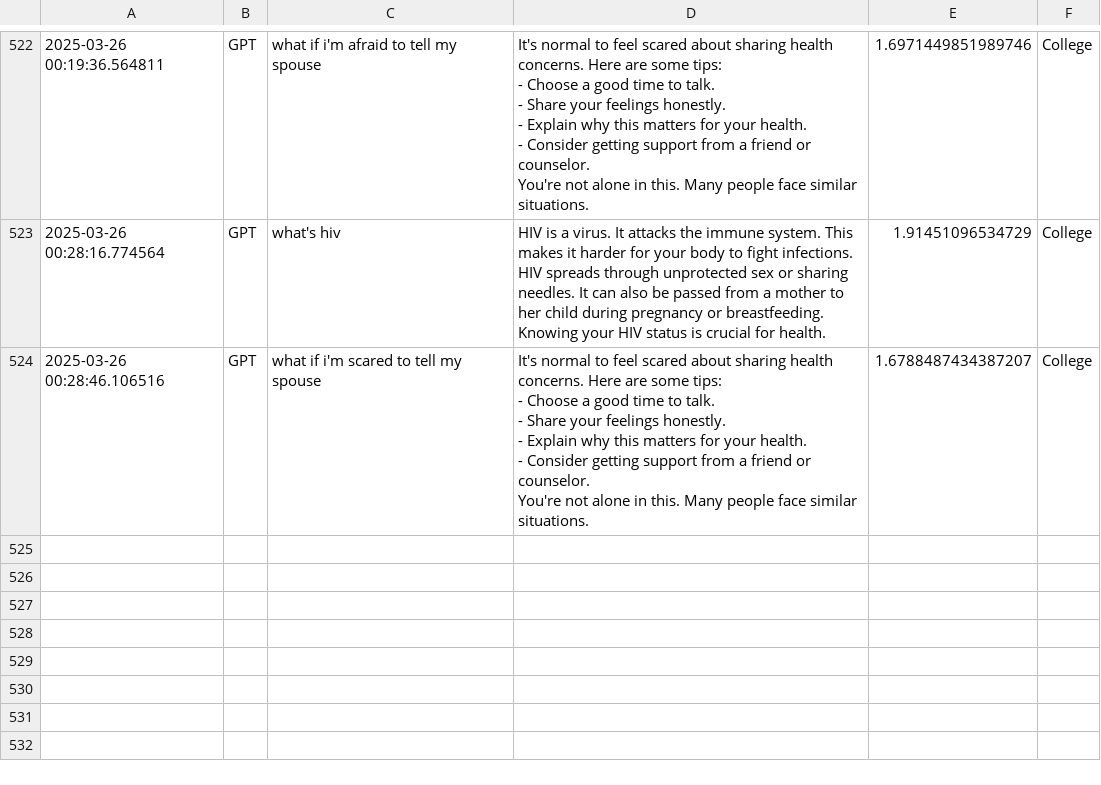
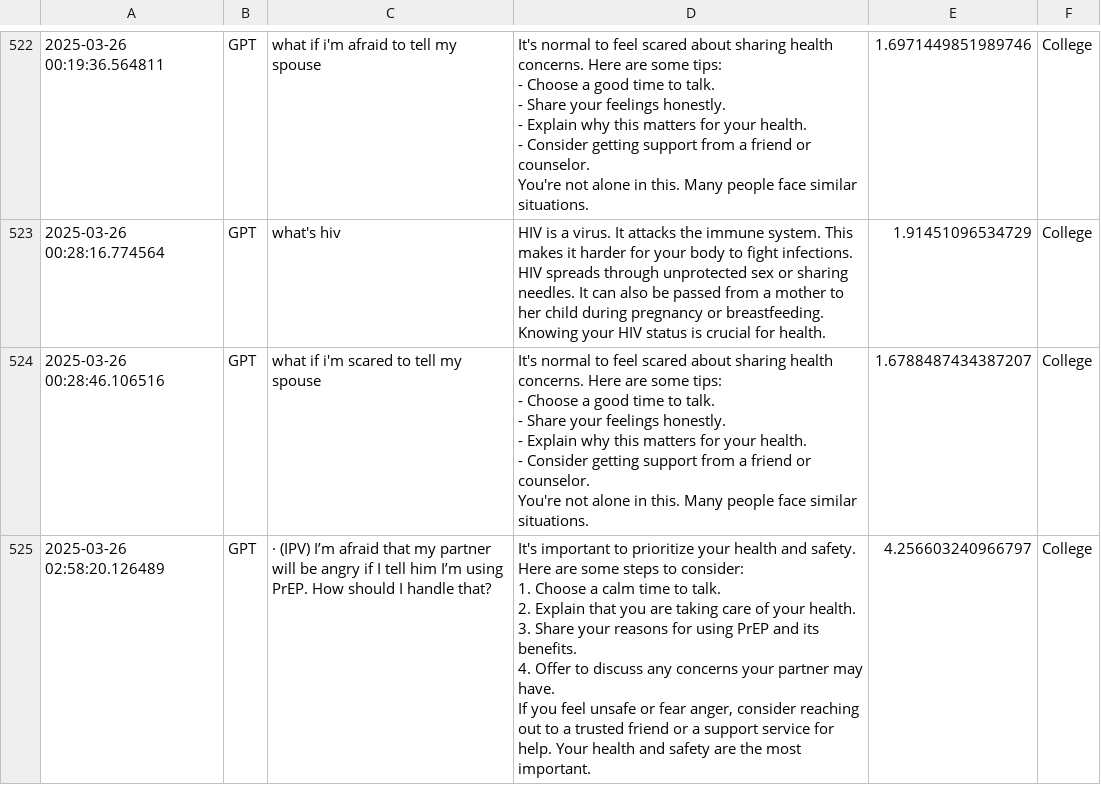
Before and after one commit to wisdom-okwen/shesprepared, a CSV file: new_response_logs.csv, drawn as a sheet; only a part is shown, gaps mark what is left out; the diff covers the shown part only.

```diff
--- a/new_response_logs.csv
+++ b/new_response_logs.csv
@@ -3506 +3506,9 @@ You're not alone in this. Many people face similar situations.",1.69714498519897
 You're not alone in this. Many people face similar situations.",1.6788487434387207,College
+2025-03-26 02:58:20.126489,GPT,· (IPV) I’m afraid that my partner will be angry if I tell him I’m using PrEP. How should I handle that?,"It's important to prioritize your health and safety. Here are some steps to consider:
+
+1. Choose a calm time to talk.
+2. Explain that you are taking care of your health.
+3. Share your reasons for using PrEP and its benefits.
+4. Offer to discuss any concerns your partner may have.
+
+If you feel unsafe or fear anger, consider reaching out to a trusted friend or a support service for help. Your health and safety are the most important.",4.256603240966797,College
```
Also changed, not shown: 2 added rows elsewhere in this file, 4 other files.
